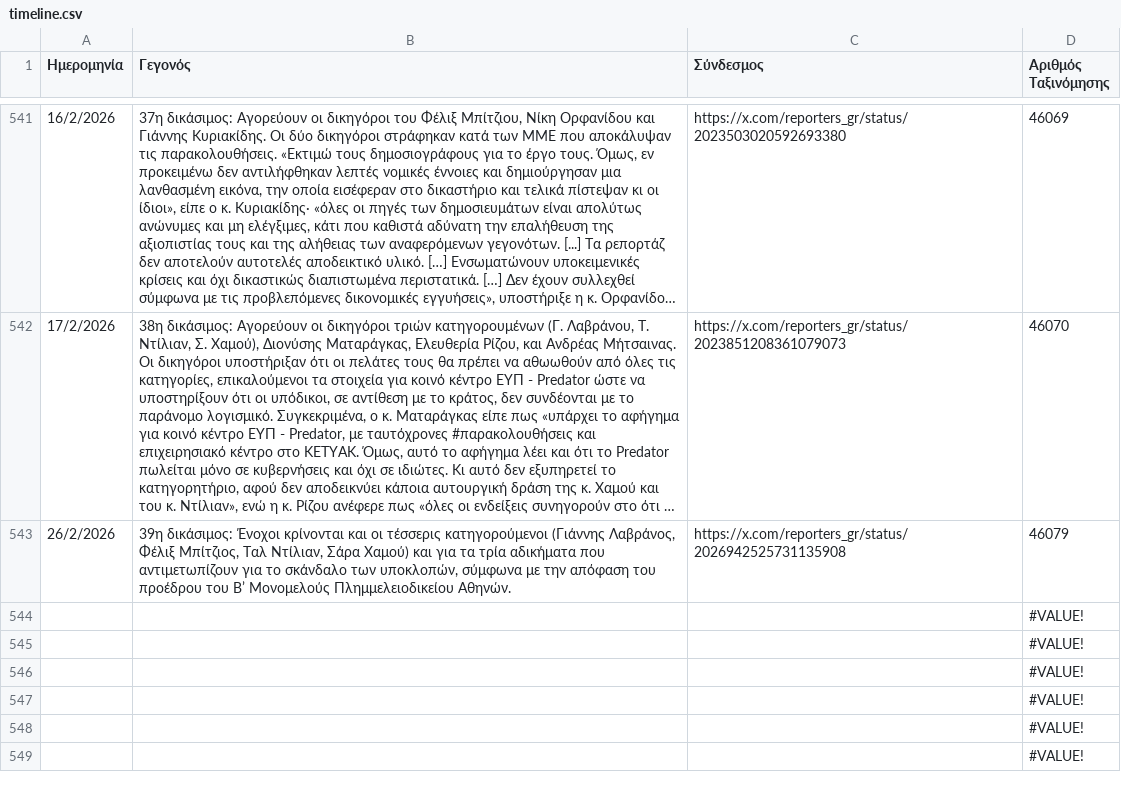
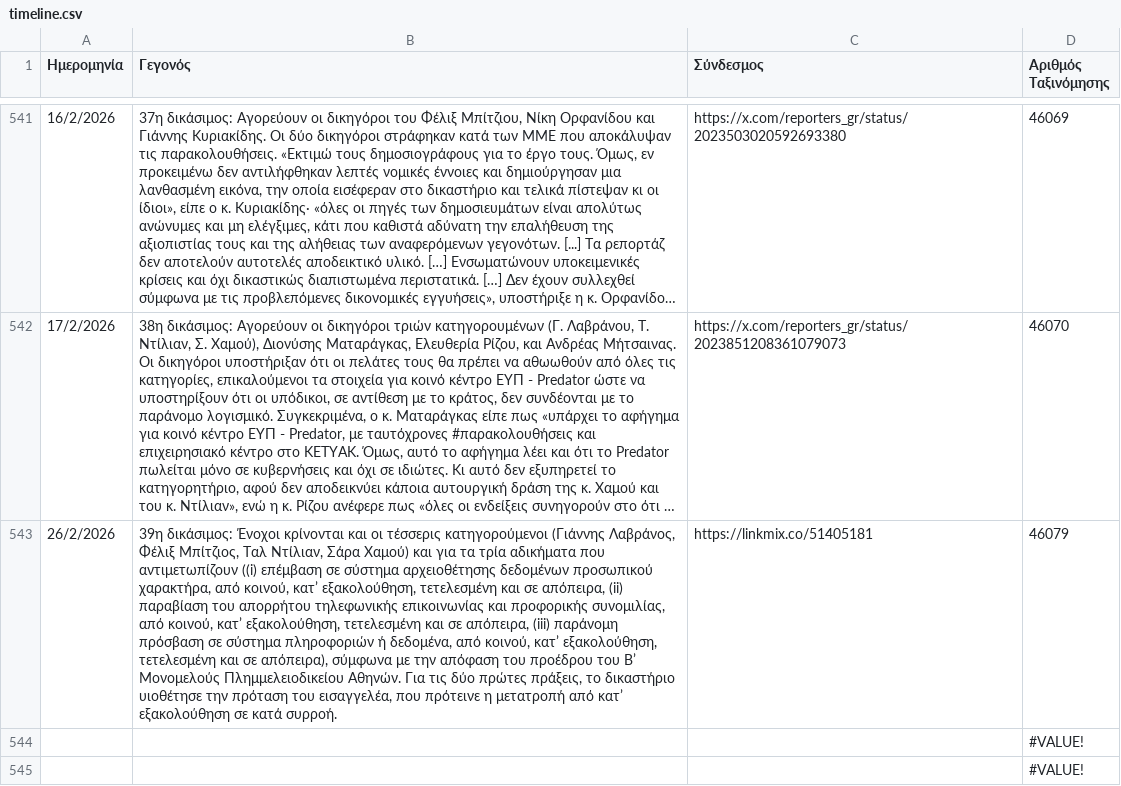
Before and after one commit to predatorgate/predatorgate.github.io, a CSV file: data/gr/timeline.csv, drawn as a sheet; only a part is shown, gaps mark what is left out; the shorter side is filled out with more unchanged rows; long unchanged cells end in …; the diff names each change by its address in the sheet, - before the commit and + after, or states it on an @@ line.

```diff
--- a/data/gr/timeline.csv
+++ b/data/gr/timeline.csv
-B543 (Γεγονός): …που αντιμετωπίζουν για το σκάνδαλο των υποκλοπών, σύμφωνα με την απόφαση του προέδρου του Β’ Μονομελούς Πλημμελειοδικείου Αθηνών.
+B543 (Γεγονός): …που αντιμετωπίζουν ((i) επέμβαση σε σύστημα αρχειοθέτησης δεδομένων προσωπικού χαρακτήρα, από κοινού, κατ’ εξακολούθηση, τετελεσμένη και σε απόπειρα, (ii) παραβίαση του απορρήτου τηλεφωνικής επικοινωνίας και προφορικής συνομιλίας, από κοινού, κατ’ εξακολούθηση, τετελεσμένη και σε απόπειρα, (iii) παράνομη πρόσβαση σε σύστημα πληροφοριών ή δεδομένα, από κοινού, κατ’ εξακολούθηση, τετελεσμένη και σε απόπειρα), σύμφωνα με την απόφαση του προέδρου του Β’ Μονομελούς Πλημμελειοδικείου Αθηνών. Για τις δύο πρώτες πράξεις, το δικαστήριο υιοθέτησε την πρόταση του εισαγγελέα, που πρότεινε η μετατροπή από κατ’ εξακολούθηση σε κατά συρροή.
-C543 (Σύνδεσμος): https://x.com/reporters_gr/status/2026942525731135908
+C543 (Σύνδεσμος): https://linkmix.co/51405181
```
Also changed, not shown: data/en/timeline.csv, 1 other file.
